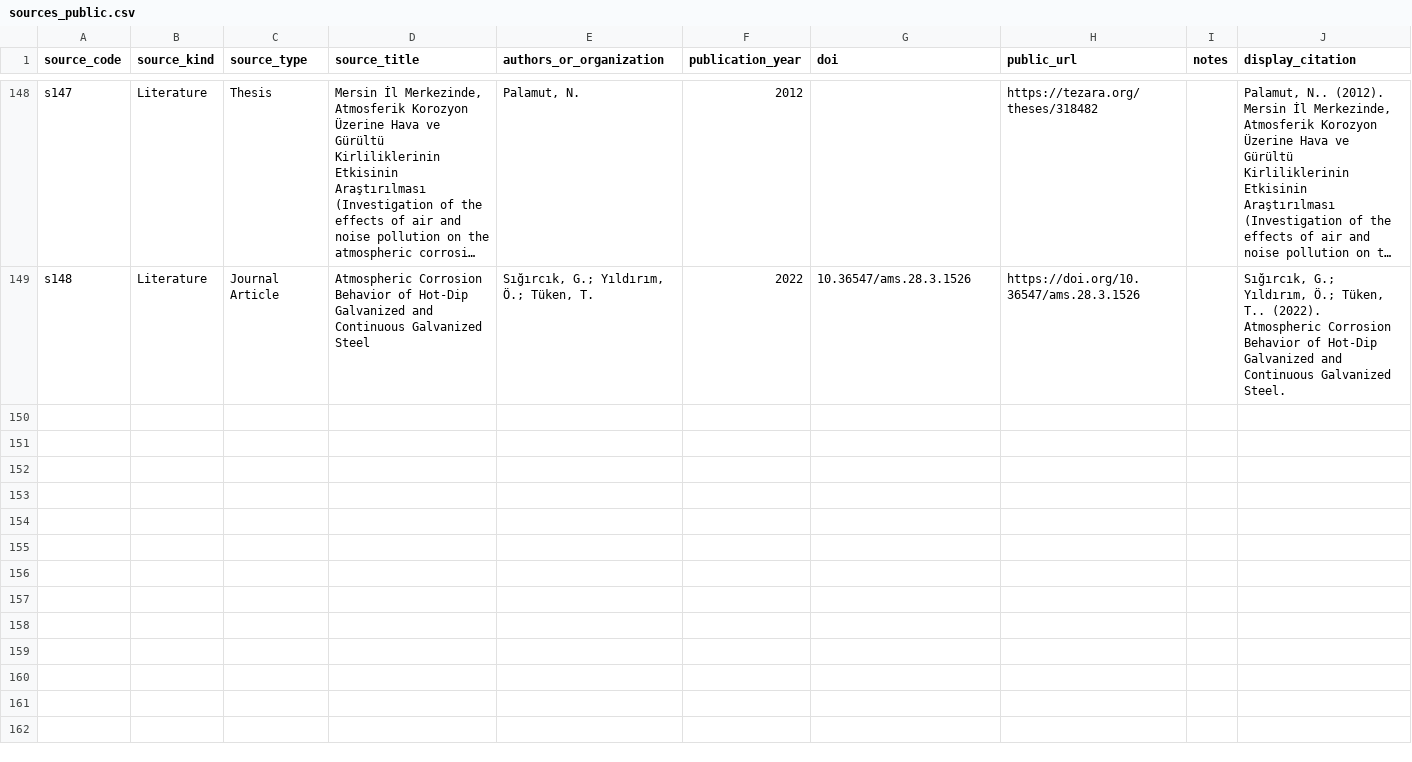
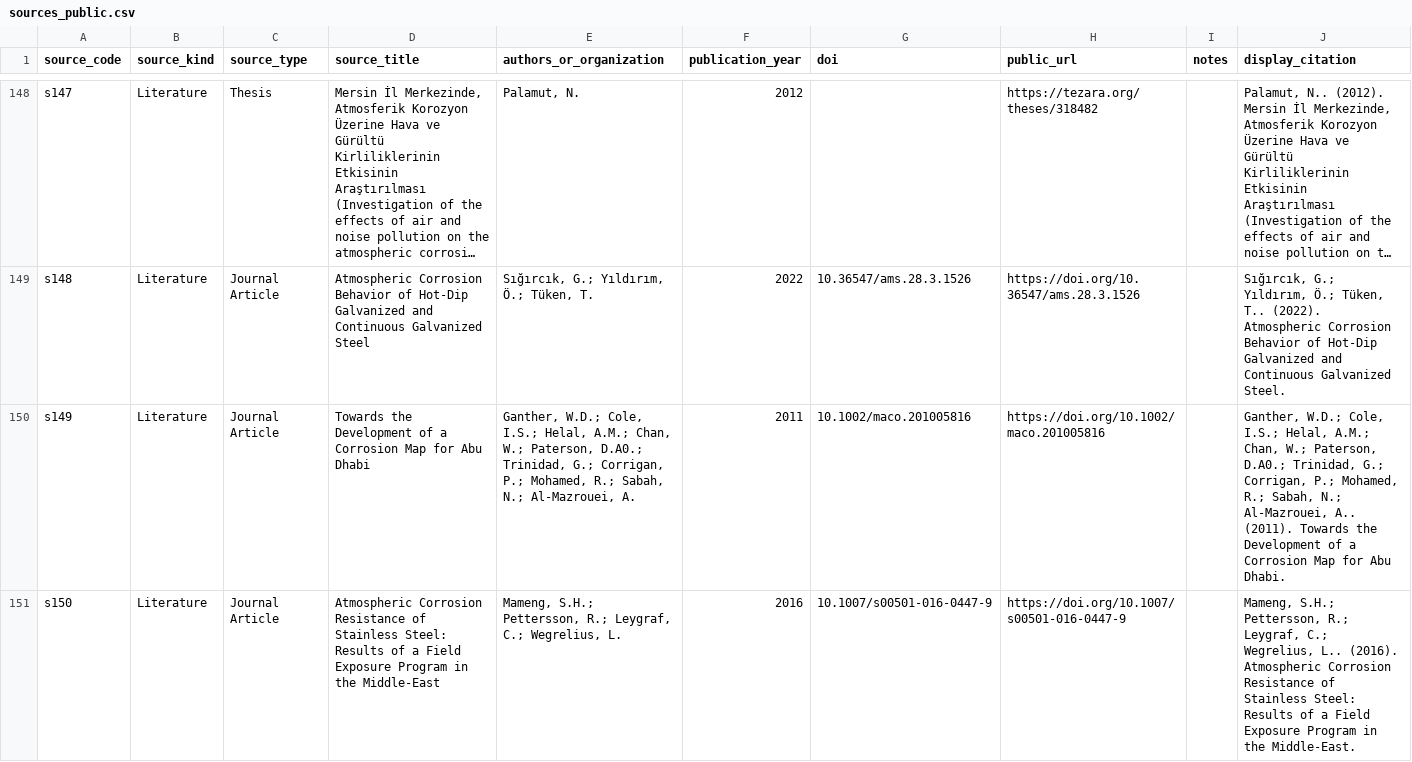
Before and after one commit to cbixx/global-corrosion-site-maps, a CSV file: data/sources_public.csv, drawn as a sheet; only a part is shown, gaps mark what is left out; long unchanged cells end in …; the diff covers the shown part only; the diff names each change by its address in the sheet, - before the commit and + after, or states it on an @@ line.

Commit message:
Update corrosion map website dataset

```diff
--- a/data/sources_public.csv
+++ b/data/sources_public.csv
+row 150: s149 | Literature | Journal Article | Towards the Development of a Corrosion Map for Abu Dhabi | Ganther, W.D.; Cole, I.S.; Helal, A.M.; Chan, W.; Paterson, D.A0.; Trinidad, G.; Corrigan, P.; Mohamed, R.; Sabah, N.; Al-Mazrouei, A. | 2011 | 10.1002/maco.201005816 | https://doi.org/10.1002/maco.201005816 |  | Ganther, W.D.; Cole, I.S.; Helal, A.M.; Chan, W.; Paterson, D.A0.; Trinidad, G.; Corrigan, P.; Mohamed, R.; Sabah, N.; Al-Mazrouei, A.. (2011). Towards the Development of a Corrosion Map for Abu Dhabi.
+row 151: s150 | Literature | Journal Article | Atmospheric Corrosion Resistance of Stainless Steel: Results of a Field Exposure Program in the Middle-East | Mameng, S.H.; Pettersson, R.; Leygraf, C.; Wegrelius, L. | 2016 | 10.1007/s00501-016-0447-9 | https://doi.org/10.1007/s00501-016-0447-9 |  | Mameng, S.H.; Pettersson, R.; Leygraf, C.; Wegrelius, L.. (2016). Atmospheric Corrosion Resistance of Stainless Steel: Results of a Field Exposure Program in the Middle-East.
```
Also changed, not shown: 6 added rows elsewhere in this file.
